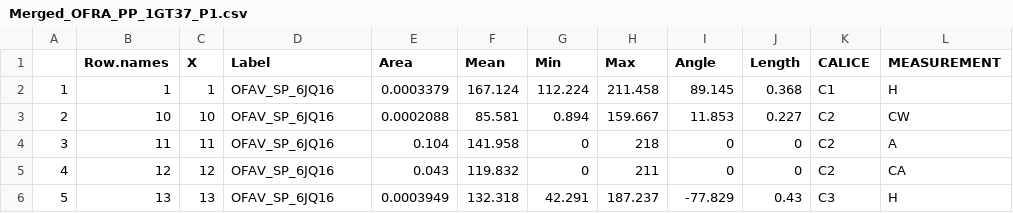
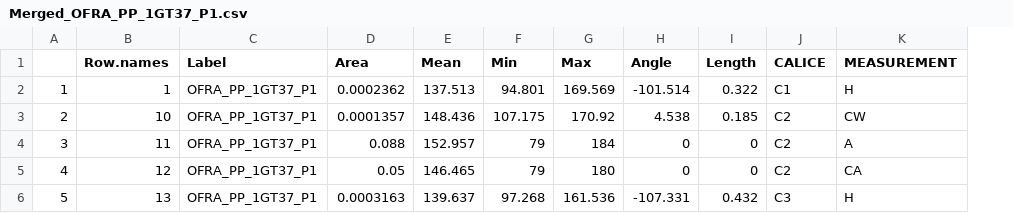
Before and after one commit to Hanaleievans/CF_2022, a CSV file: RawData/Merged_OFRA_PP_1GT37_P1.csv, drawn as a sheet; only a part is shown; removed rows and columns are numbered as before the commit, all else as after; the diff covers the shown part only; the diff names each change by its address in the sheet, - before the commit and + after, or states it on an @@ line.

```diff
--- a/RawData/Merged_OFRA_PP_1GT37_P1.csv
+++ b/RawData/Merged_OFRA_PP_1GT37_P1.csv
-column C (X), rows 2-6: 1 | 10 | 11 | 12 | 13
-C2:C6 (Label): OFAV_SP_6JQ16
+C2:C6 (Label): OFRA_PP_1GT37_P1
-D2 (Area): 0.0003379
+D2 (Area): 0.0002362
-E2 (Mean): 167.124
+E2 (Mean): 137.513
-F2 (Min): 112.224
+F2 (Min): 94.801
-G2 (Max): 211.458
+G2 (Max): 169.569
-H2 (Angle): 89.145
+H2 (Angle): -101.514
-I2 (Length): 0.368
+I2 (Length): 0.322
-D3 (Area): 0.0002088
+D3 (Area): 0.0001357
-E3 (Mean): 85.581
+E3 (Mean): 148.436
-F3 (Min): 0.894
+F3 (Min): 107.175
-G3 (Max): 159.667
+G3 (Max): 170.92
-H3 (Angle): 11.853
+H3 (Angle): 4.538
-I3 (Length): 0.227
+I3 (Length): 0.185
-D4 (Area): 0.104
+D4 (Area): 0.088
-E4 (Mean): 141.958
+E4 (Mean): 152.957
-F4:F5 (Min): 0
+F4:F5 (Min): 79
-G4 (Max): 218
+G4 (Max): 184
-D5 (Area): 0.043
+D5 (Area): 0.05
-E5 (Mean): 119.832
+E5 (Mean): 146.465
-G5 (Max): 211
+G5 (Max): 180
-D6 (Area): 0.0003949
+D6 (Area): 0.0003163
-E6 (Mean): 132.318
+E6 (Mean): 139.637
-F6 (Min): 42.291
+F6 (Min): 97.268
-G6 (Max): 187.237
+G6 (Max): 161.536
-H6 (Angle): -77.829
+H6 (Angle): -107.331
-I6 (Length): 0.43
+I6 (Length): 0.432
```
Also changed, not shown: 158 edited cells elsewhere in this file, Image_J/OFAV_SS_8EV24.csv, Image_J/OFAV_SS_9AZ81.csv, 50 other files.
